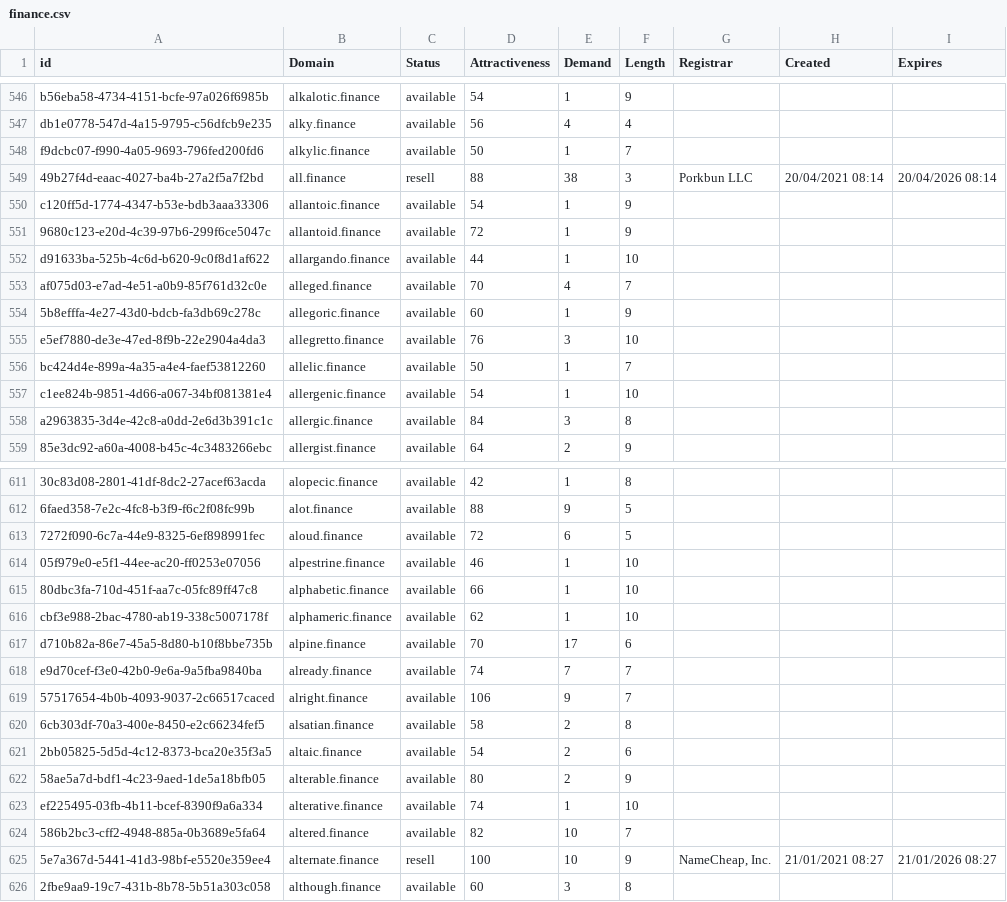
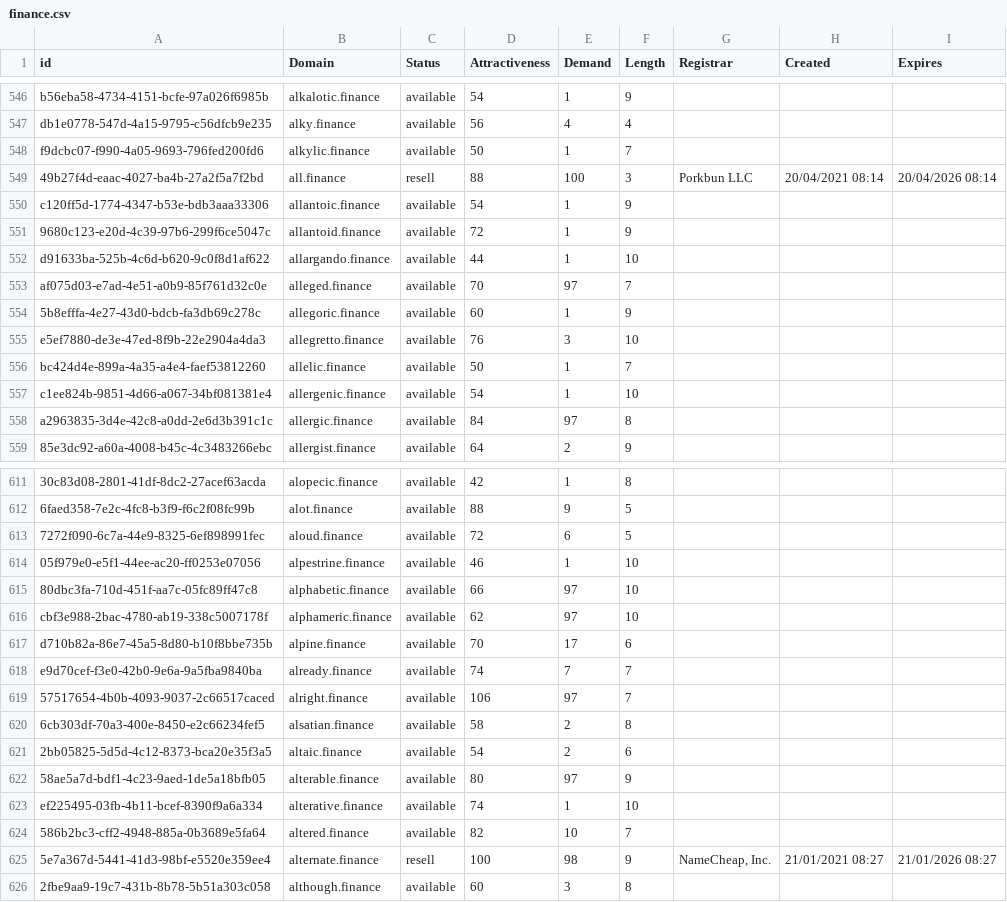
Before and after one commit to UniqueDomains/finance-oneword-domains, a CSV file: finance.csv, drawn as a sheet; only a part is shown, gaps mark what is left out; the diff covers the shown part only; the diff names each change by its address in the sheet, - before the commit and + after, or states it on an @@ line.

Commit message:
Domains update

```diff
--- a/finance.csv
+++ b/finance.csv
-E549 (Demand): 38
+E549 (Demand): 100
-E553 (Demand): 4
+E553 (Demand): 97
-E558 (Demand): 3
+E558 (Demand): 97
-E615:E616 (Demand): 1
+E615:E616 (Demand): 97
-E619 (Demand): 9
+E619 (Demand): 97
-E622 (Demand): 2
+E622 (Demand): 97
-E625 (Demand): 10
+E625 (Demand): 98
```
Also changed, not shown: 37 edited cells elsewhere in this file, 2 other files.
